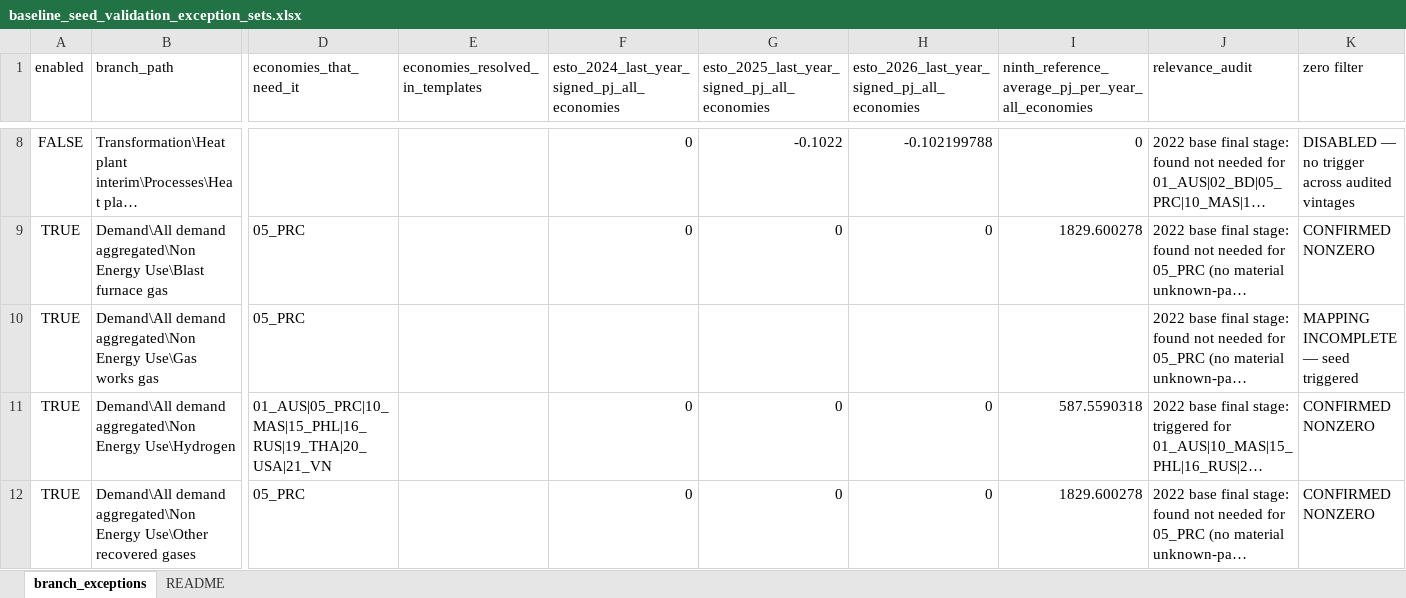
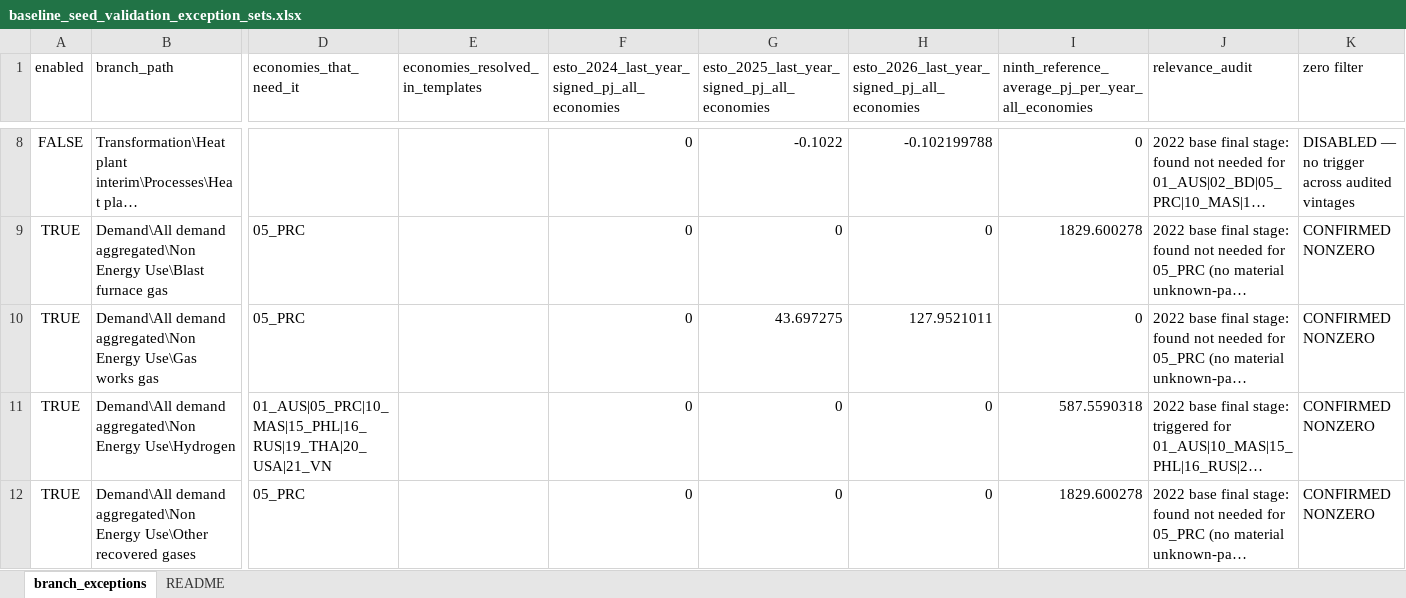
Before and after one commit to asia-pacific-energy-research-centre/leap_initialisation, an Excel workbook: config/baseline_seed_validation_exception_sets.xlsx, sheet branch_exceptions, drawn as a sheet; only a part is shown, gaps mark what is left out; long unchanged cells end in …; values as stored, in another font and other column widths than the file's, no borders; the diff names each change by its address in the sheet, - before the commit and + after, or states it on an @@ line.

Commit message:
codex: retain subtotal-only exception materiality
Uses exact mapped subtotal values only when no detailed source row exists. Verified with 30 focused tests.

```diff
--- a/config/baseline_seed_validation_exception_sets.xlsx (sheet branch_exceptions)
+++ b/config/baseline_seed_validation_exception_sets.xlsx (sheet branch_exceptions)
-F10: (empty)
+F10: 0
-G10: (empty)
+G10: 43.697275
-H10: (empty)
+H10: 127.9521011
-I10: (empty)
+I10: 0
-K10 (zero filter): MAPPING INCOMPLETE — seed triggered
+K10 (zero filter): CONFIRMED NONZERO
```
Also changed, not shown: 2 other files.
